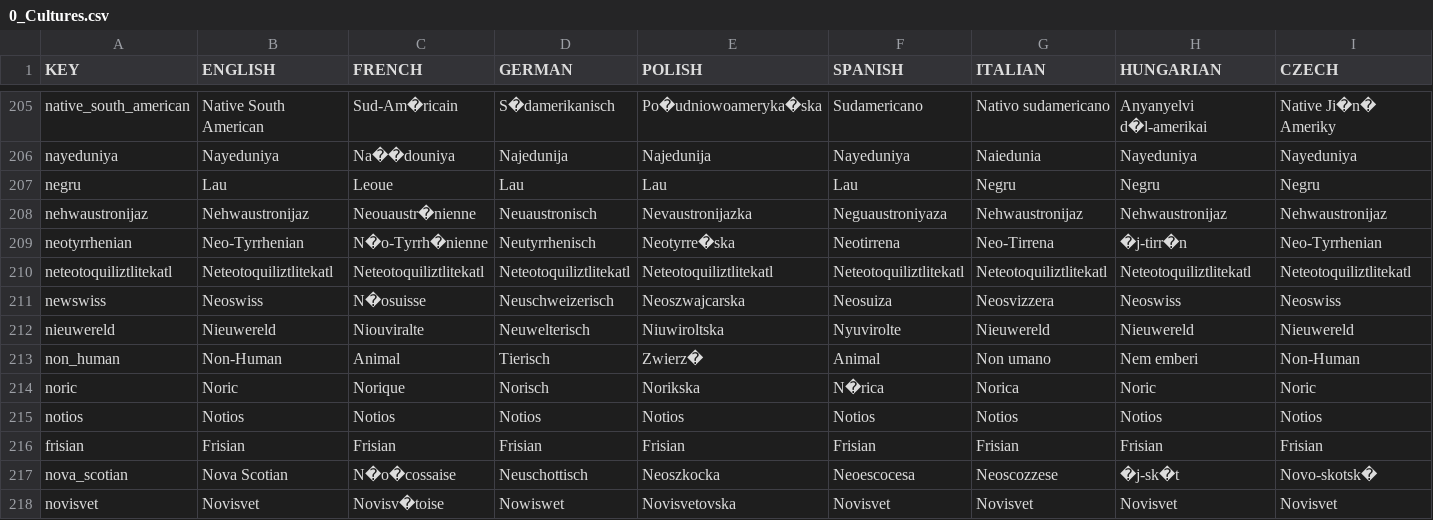
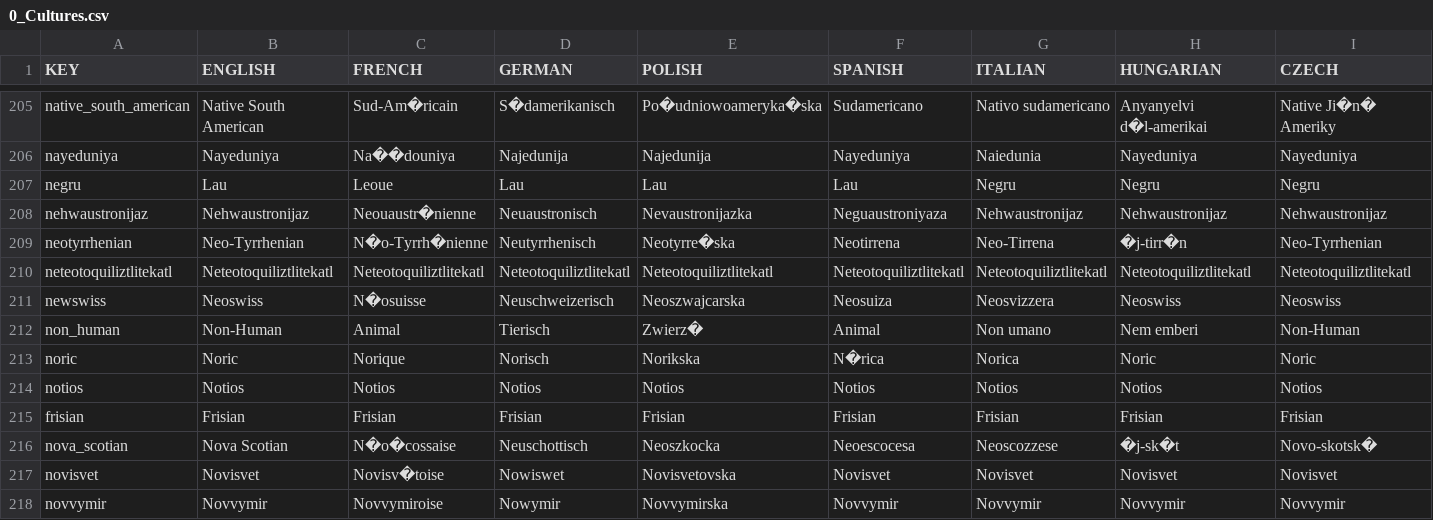
Before and after one commit to Volkorel/Jamahitoria, a CSV file: localisation/0_Cultures.csv, drawn as a sheet; only a part is shown, gaps mark what is left out; the shorter side is filled out with more unchanged rows; rows hold the shown columns only; the diff names each change by its address in the sheet, - before the commit and + after, or states it on an @@ line.

```diff
--- a/localisation/0_Cultures.csv
+++ b/localisation/0_Cultures.csv
-row 212: nieuwereld | Nieuwereld | Niouviralte | Neuwelterisch | Niuwiroltska | Nyuvirolte | Nieuwereld | Nieuwereld | Nieuwereld
```
Also changed, not shown: localisation/00_map-provinces.csv, localisation/02_NNM_countries.csv, 32 other files.
